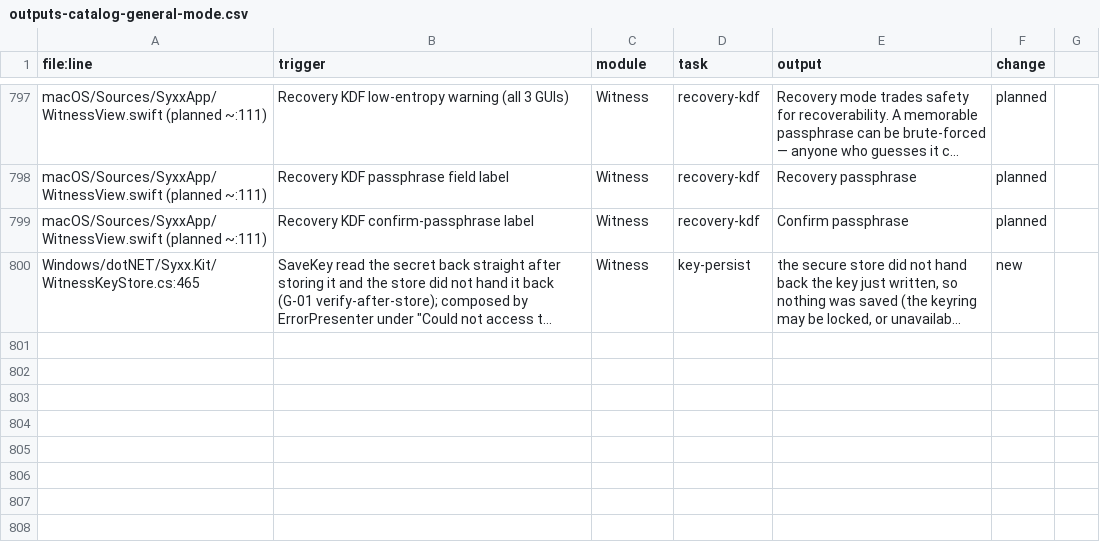
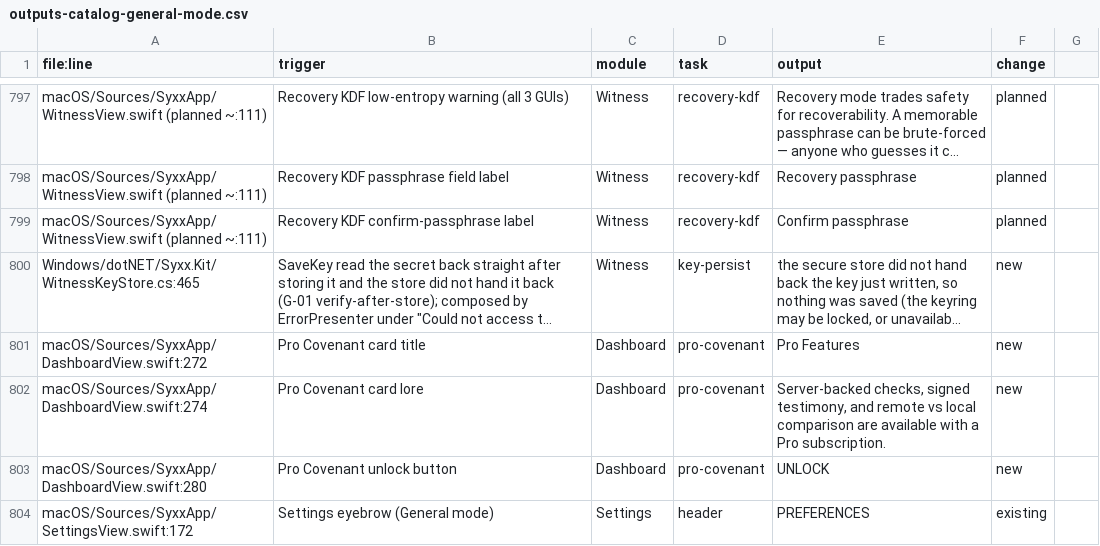
Before and after one commit to milkandginnn/Syxx-Dimensions, a CSV file: outputs-catalog-general-mode.csv, drawn as a sheet; only a part is shown, gaps mark what is left out; long unchanged cells end in …; the diff names each change by its address in the sheet, - before the commit and + after, or states it on an @@ line.

Commit message:
gui-complete-macos: Phase 4-5 — Warden parity verified, output catalogs updated
Phase 4 — Warden View Parity (all verified):
- All 6 Warden rune headers match Prophet pattern (54px tile, Cinzel 28/26)
- All result containers use toned-down opacity (0.08→0.02 fill, 0.18 border)
- Portal highlight applied broadly (0.05 fill + 0.15 border on all cards)
- Mirror domain picker border toned from 0.55 to 0.25
- Cage: no feed UI (status-only, per owner directive)
- 35px pane origin verified: no view adds root-level directional padding

Phase 5 — Output Catalogs + Polish:
- 4 new strings added to story catalog (Pro Covenant, THE SANCTUM)
- 4 entries added to general catalog (Pro Features, PREFERENCES)
- Typography audit clean: all Cinzel ≥ 18pt, no non-specimen faces

Track: 31/31 tasks complete, 5/5 phases complete.

```diff
--- a/outputs-catalog-general-mode.csv
+++ b/outputs-catalog-general-mode.csv
+row 801: macOS/Sources/SyxxApp/DashboardView.swift:272 | Pro Covenant card title | Dashboard | pro-covenant | Pro Features | new
+row 802: macOS/Sources/SyxxApp/DashboardView.swift:274 | Pro Covenant card lore | Dashboard | pro-covenant | Server-backed checks, signed testimony, and remote vs local comparison are available with a Pro subscription. | new
+row 803: macOS/Sources/SyxxApp/DashboardView.swift:280 | Pro Covenant unlock button | Dashboard | pro-covenant | UNLOCK | new
+row 804: macOS/Sources/SyxxApp/SettingsView.swift:172 | Settings eyebrow (General mode) | Settings | header | PREFERENCES | existing
```
Also changed, not shown: outputs-catalog-story-mode.csv, 1 other file.
